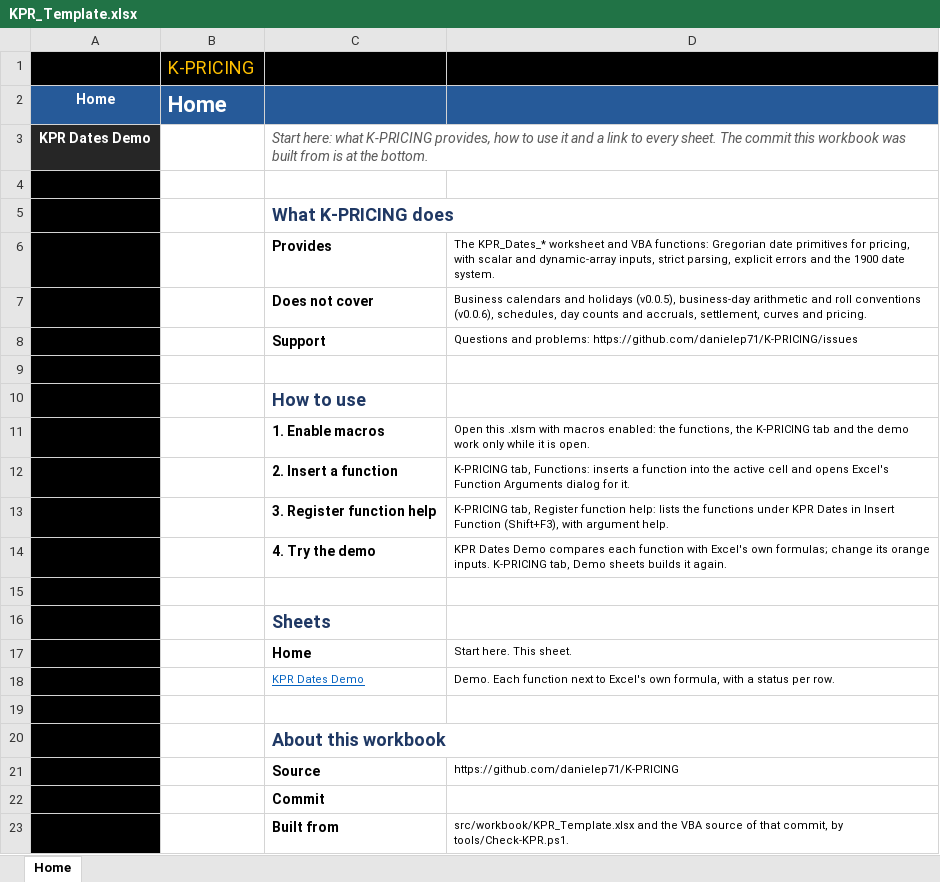
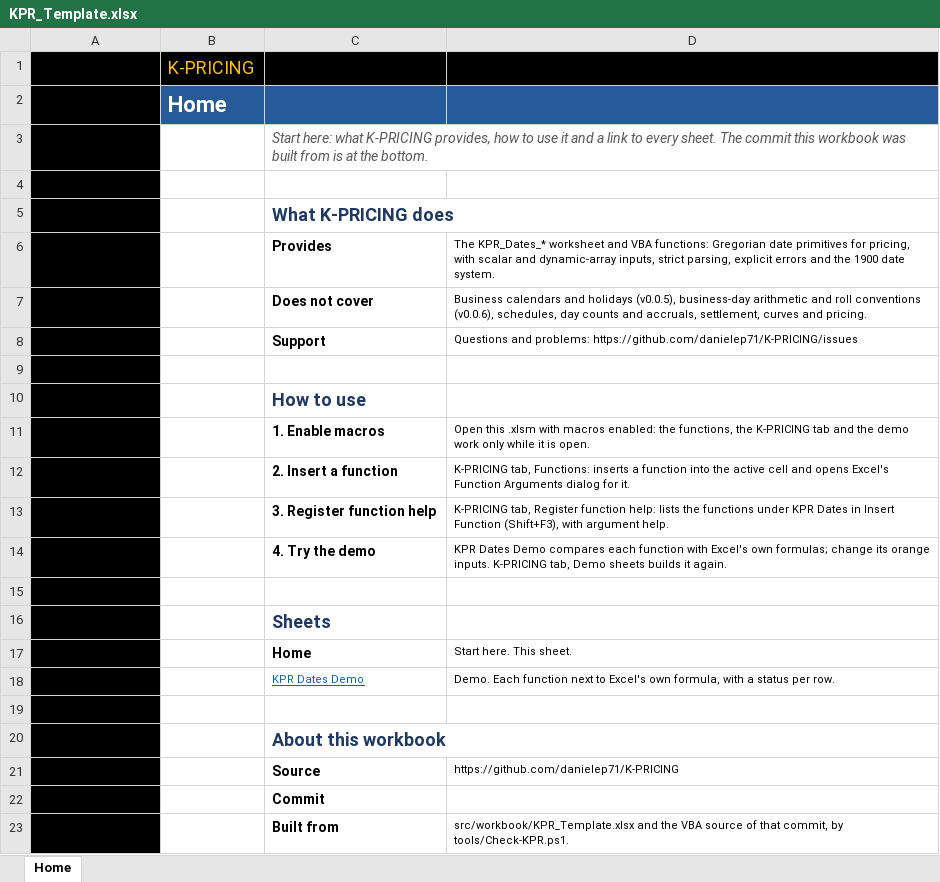
Before and after one commit to danielep71/K-PRICING, an Excel workbook: src/workbook/KPR_Template.xlsx, sheet Home, drawn as a sheet; values as stored, in another font and other column widths than the file's, no borders; charts and pictures not drawn; the diff names each change by its address in the sheet, - before the commit and + after, or states it on an @@ line.

Commit message:
Align the workbook's navigation bar and demo sheet with the K-SACCR template (#129)
Home gets the K-SACCR navigation bar (two groups of linked shapes); the demo sheet gets the same column A, frozen rows, bar and title-band heights, with its colours unchanged.

```diff
--- a/src/workbook/KPR_Template.xlsx (sheet Home)
+++ b/src/workbook/KPR_Template.xlsx (sheet Home)
-A2: Home
+A2: (empty)
-A2 fill: #265A99
+A2 fill: #000000
-A3: KPR Dates Demo
+A3: (empty)
-A3 fill: #262626
+A3 fill: #000000
```
Also changed, not shown: charts or pictures, 5 other files.
